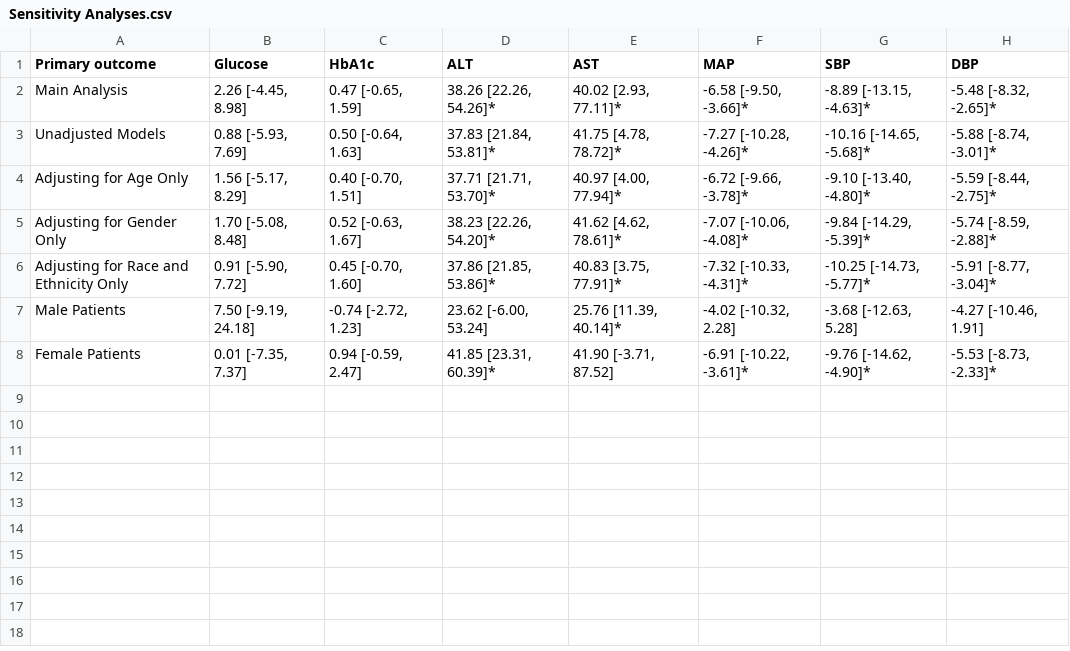
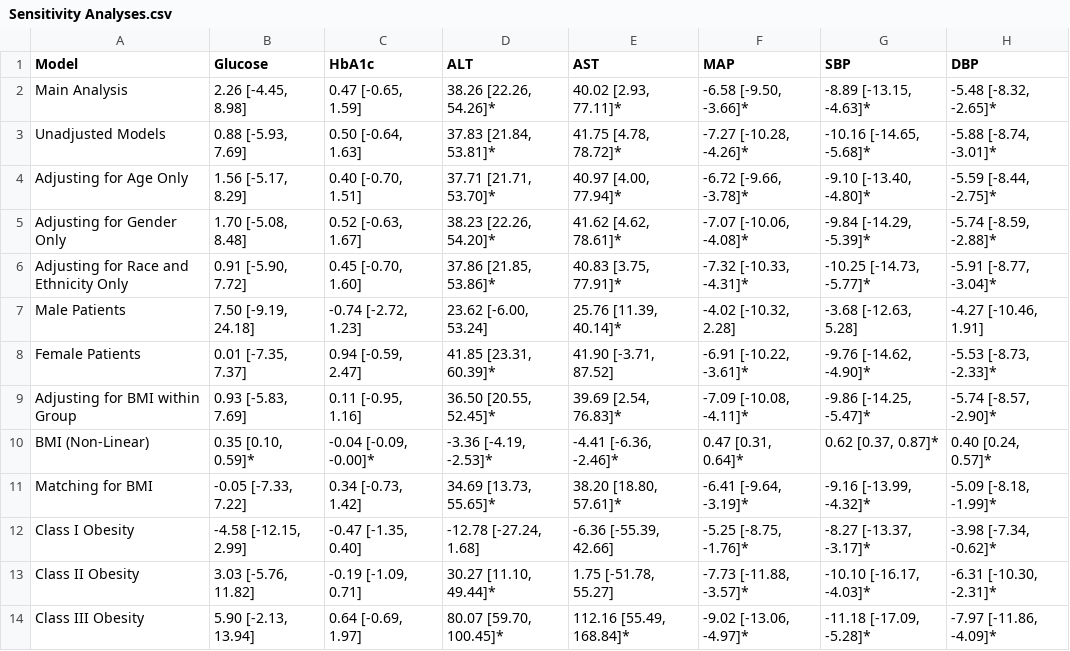
Before and after one commit to BridgesLab/CushingAcromegalyStudy, a CSV file: mgi-analysis/Cushing's Disease/Sensitivity Analyses.csv, drawn as a sheet.

Commit message:
Added updated sensitivity analyses

```diff
--- a/mgi-analysis/Cushing's Disease/Sensitivity Analyses.csv
+++ b/mgi-analysis/Cushing's Disease/Sensitivity Analyses.csv
@@ -1,2 +1,2 @@
-Primary outcome,Glucose,HbA1c,ALT,AST,MAP,SBP,DBP
+Model,Glucose,HbA1c,ALT,AST,MAP,SBP,DBP
 Main Analysis,"2.26 [-4.45, 8.98]","0.47 [-0.65, 1.59]","38.26 [22.26, 54.26]*","40.02 [2.93, 77.11]*","-6.58 [-9.50, -3.66]*","-8.89 [-13.15, -4.63]*","-5.48 [-8.32, -2.65]*"
@@ -8 +8,7 @@ Male Patients,"7.50 [-9.19, 24.18]","-0.74 [-2.72, 1.23]","23.62 [-6.00, 53.24]"
 Female Patients,"0.01 [-7.35, 7.37]","0.94 [-0.59, 2.47]","41.85 [23.31, 60.39]*","41.90 [-3.71, 87.52]","-6.91 [-10.22, -3.61]*","-9.76 [-14.62, -4.90]*","-5.53 [-8.73, -2.33]*"
+Adjusting for BMI within Group,"0.93 [-5.83, 7.69]","0.11 [-0.95, 1.16]","36.50 [20.55, 52.45]*","39.69 [2.54, 76.83]*","-7.09 [-10.08, -4.11]*","-9.86 [-14.25, -5.47]*","-5.74 [-8.57, -2.90]*"
+BMI (Non-Linear),"0.35 [0.10, 0.59]*","-0.04 [-0.09, -0.00]*","-3.36 [-4.19, -2.53]*","-4.41 [-6.36, -2.46]*","0.47 [0.31, 0.64]*","0.62 [0.37, 0.87]*","0.40 [0.24, 0.57]*"
+Matching for BMI,"-0.05 [-7.33, 7.22]","0.34 [-0.73, 1.42]","34.69 [13.73, 55.65]*","38.20 [18.80, 57.61]*","-6.41 [-9.64, -3.19]*","-9.16 [-13.99, -4.32]*","-5.09 [-8.18, -1.99]*"
+Class I Obesity,"-4.58 [-12.15, 2.99]","-0.47 [-1.35, 0.40]","-12.78 [-27.24, 1.68]","-6.36 [-55.39, 42.66]","-5.25 [-8.75, -1.76]*","-8.27 [-13.37, -3.17]*","-3.98 [-7.34, -0.62]*"
+Class II Obesity,"3.03 [-5.76, 11.82]","-0.19 [-1.09, 0.71]","30.27 [11.10, 49.44]*","1.75 [-51.78, 55.27]","-7.73 [-11.88, -3.57]*","-10.10 [-16.17, -4.03]*","-6.31 [-10.30, -2.31]*"
+Class III Obesity,"5.90 [-2.13, 13.94]","0.64 [-0.69, 1.97]","80.07 [59.70, 100.45]*","112.16 [55.49, 168.84]*","-9.02 [-13.06, -4.97]*","-11.18 [-17.09, -5.28]*","-7.97 [-11.86, -4.09]*"
```
Also changed, not shown: 3 other files.
